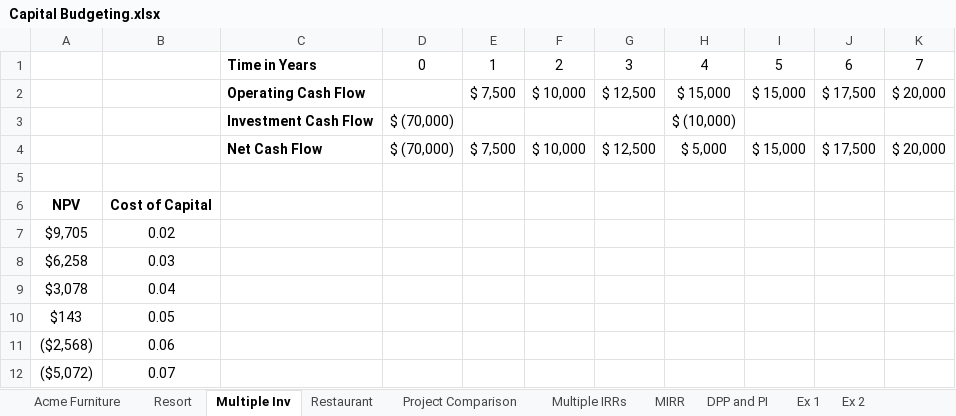
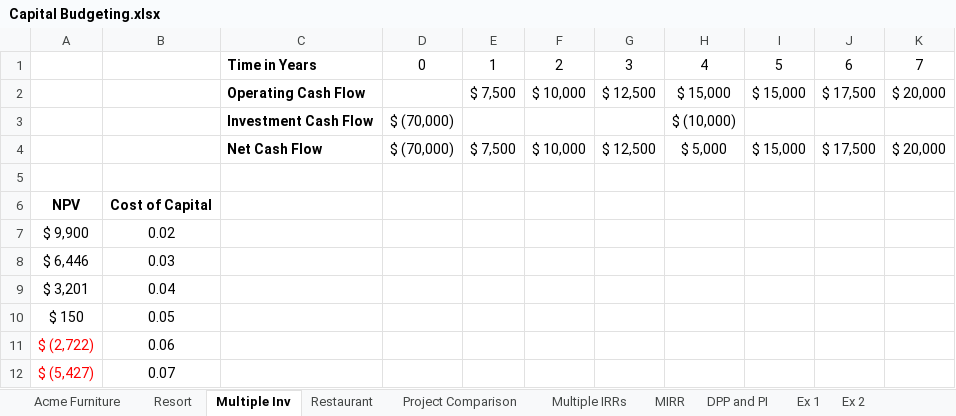
Before and after one commit to sfratini33/art-of-managing-things-external, an Excel workbook: fin_math/code/Capital Budgeting.xlsx, sheet Multiple Inv, drawn as a sheet; values as stored, in another font and other column widths than the file's, no borders; the diff names each change by its address in the sheet, - before the commit and + after, or states it on an @@ line.

```diff
--- a/fin_math/code/Capital Budgeting.xlsx (sheet Multiple Inv)
+++ b/fin_math/code/Capital Budgeting.xlsx (sheet Multiple Inv)
-A7: $9,705
+A7: $ 9,900
-A8: $6,258
+A8: $ 6,446
-A9: $3,078
+A9: $ 3,201
-A10: $143
+A10: $ 150
-A11: ($2,568)
+A11: $ (2,722)
-A11:A12 text colour: black
+A11:A12 text colour: #FF0000
-A12: ($5,072)
+A12: $ (5,427)
```
Also changed, not shown: sheet Project Comparison, sheet Restaurant, sheet Ex 2, sheet Acme Furniture, sheet Resort, sheet Ex 1.
